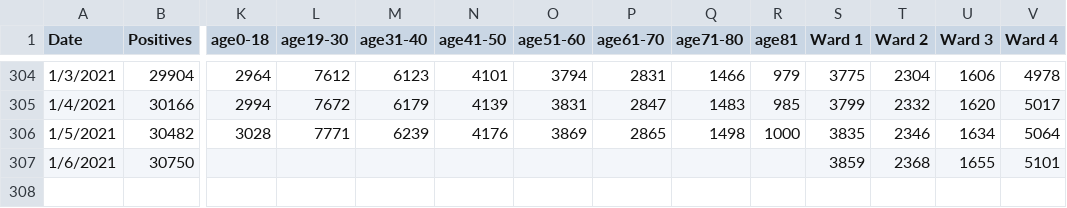
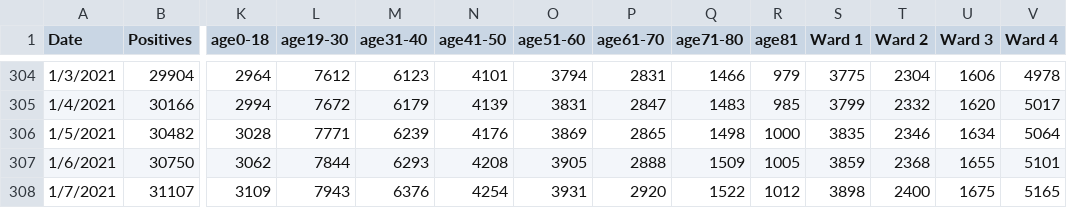
Before and after one commit to rstahlin/rstahlin.github.io, a CSV file: data.csv, drawn as a sheet; only a part is shown, gaps mark what is left out; rows hold the shown columns only; the diff names each change by its address in the sheet, - before the commit and + after, or states it on an @@ line.

Commit message:
new data 20210107 pt 2

```diff
--- a/data.csv
+++ b/data.csv
-K307 (age0-18): (empty)
+K307 (age0-18): 3062
-L307 (age19-30): (empty)
+L307 (age19-30): 7844
-M307 (age31-40): (empty)
+M307 (age31-40): 6293
-N307 (age41-50): (empty)
+N307 (age41-50): 4208
-O307 (age51-60): (empty)
+O307 (age51-60): 3905
-P307 (age61-70): (empty)
+P307 (age61-70): 2888
-Q307 (age71-80): (empty)
+Q307 (age71-80): 1509
-R307 (age81): (empty)
+R307 (age81): 1005
+row 308: 1/7/2021 | 31107 | 3109 | 7943 | 6376 | 4254 | 3931 | 2920 | 1522 | 1012 | 3898 | 2400 | 1675 | 5165
```
Also changed, not shown: school_cases.csv, 2 other files.
